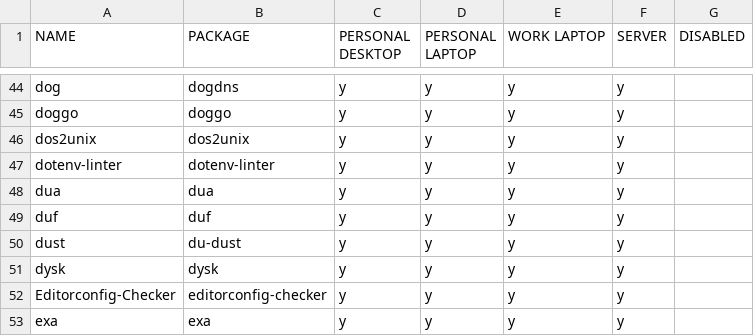
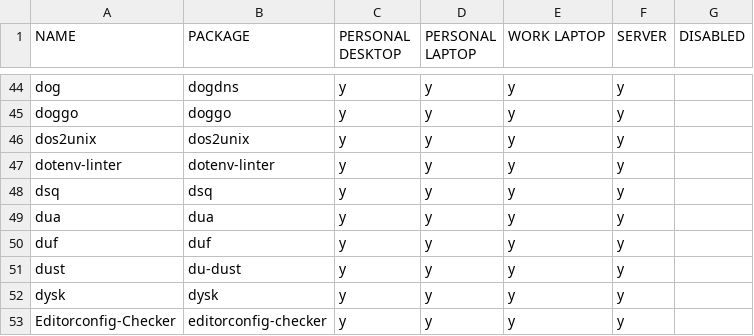
Before and after one commit to rvenutolo/packages, a CSV file: nixpkgs.csv, drawn as a sheet; only a part is shown, gaps mark what is left out; the shorter side is filled out with more unchanged rows; the diff names each change by its address in the sheet, - before the commit and + after, or states it on an @@ line.

Commit message:
add dsq

```diff
--- a/nixpkgs.csv
+++ b/nixpkgs.csv
+row 48: dsq | dsq | y | y | y | y
```
